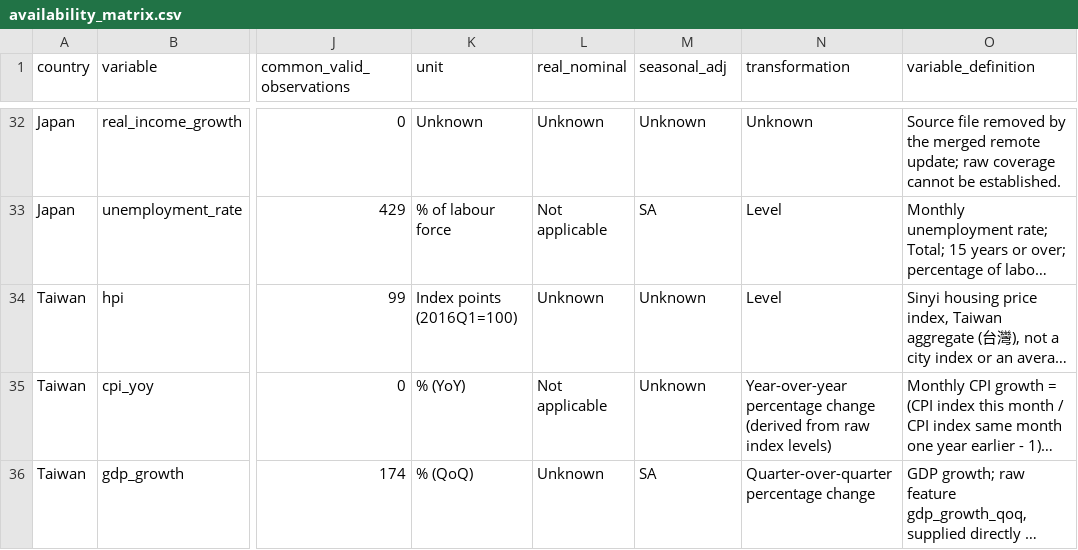
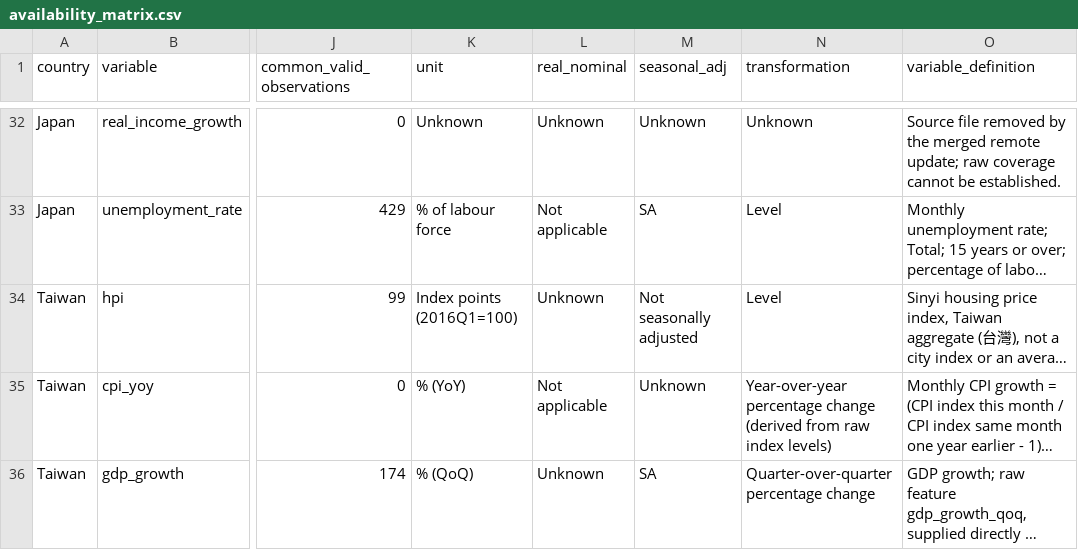
Before and after one commit to Eavan0410/multi-market-housing-forecasting, a CSV file: results/availability_matrix.csv, drawn as a sheet; only a part is shown, gaps mark what is left out; long unchanged cells end in …; the diff names each change by its address in the sheet, - before the commit and + after, or states it on an @@ line.

Commit message:
Update availability_matrix.csv

```diff
--- a/results/availability_matrix.csv
+++ b/results/availability_matrix.csv
-M34 (seasonal_adj): Unknown
+M34 (seasonal_adj): Not seasonally adjusted
```
